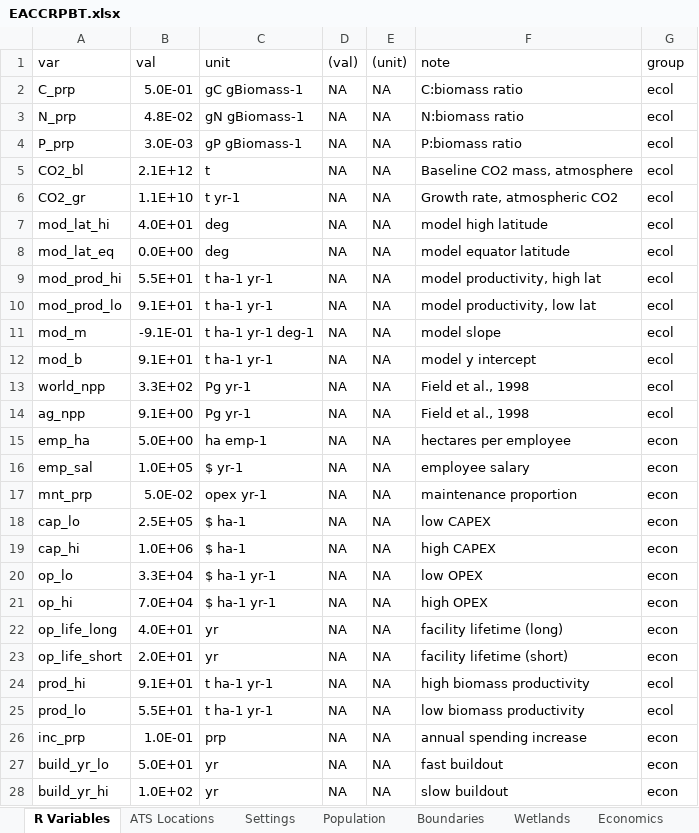
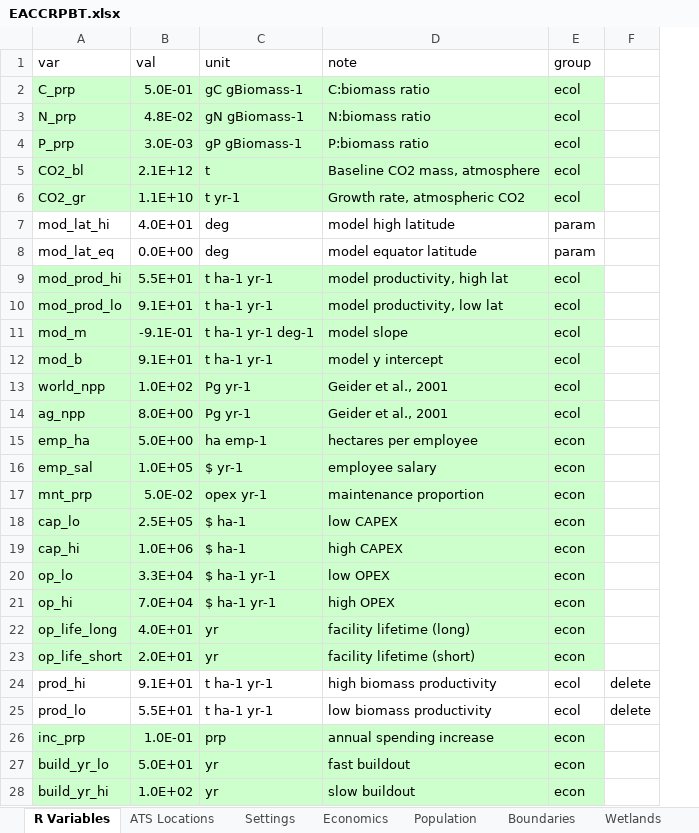
Before and after one commit to calahan/EACCRPBT, an Excel workbook: Data/Spreadsheets/EACCRPBT.xlsx, sheet R Variables, drawn as a sheet; only a part is shown; values as stored, in another font and other column widths than the file's, no borders; removed rows and columns are numbered as before the commit, all else as after; the diff covers the shown part only; the diff names each change by its address in the sheet, - before the commit and + after, or states it on an @@ line.

```diff
--- a/Data/Spreadsheets/EACCRPBT.xlsx (sheet R Variables)
+++ b/Data/Spreadsheets/EACCRPBT.xlsx (sheet R Variables)
@@ sheet tab order changed: R Variables | ATS Locations | Settings | Economics | Population | Boundaries | Wetlands @@
-column D ((val)), rows 2-28: all NA
-column E ((unit)), rows 2-28: all NA
+column F, rows 24-25: delete | delete
-A2:C6 fill: none
+A2:C6 fill: #CCFFCC
-D2:E6 fill: none
+D2:E6 fill: #CCFFCC
-E7:E8 (group): ecol
+E7:E8 (group): param
-A9:C23 fill: none
+A9:C23 fill: #CCFFCC
-D9:E23 fill: none
+D9:E23 fill: #CCFFCC
-B13 (val): 3.3E+02
+B13 (val): 1.0E+02
-D13:D14 (note): Field et al., 1998
+D13:D14 (note): Geider et al., 2001
-B14 (val): 9.1E+00
+B14 (val): 8.0E+00
-A26:C28 fill: none
+A26:C28 fill: #CCFFCC
-D26:E28 fill: none
+D26:E28 fill: #CCFFCC
```
Also changed, not shown: cell formats elsewhere in this sheet, sheet Settings, sheet Economics, formulas that keep their value, charts or pictures.
